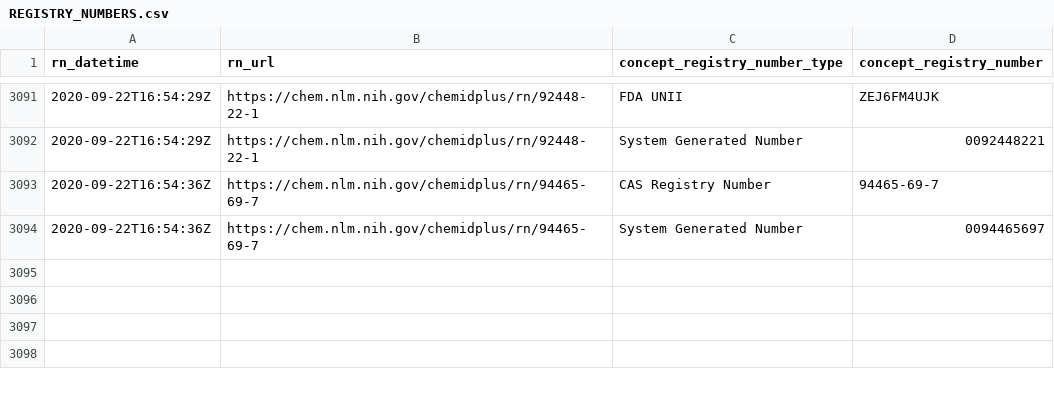
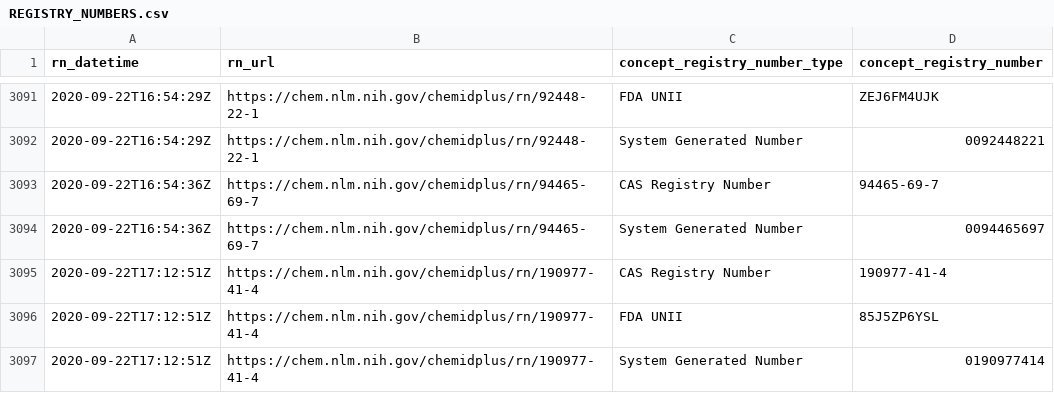
Before and after one commit to meerapatelmd/chemidplusSearchData, a CSV file: data-raw/REGISTRY_NUMBERS.csv, drawn as a sheet; only a part is shown, gaps mark what is left out.

```diff
--- a/data-raw/REGISTRY_NUMBERS.csv
+++ b/data-raw/REGISTRY_NUMBERS.csv
@@ -3094 +3094,4 @@ rn_datetime,rn_url,concept_registry_number_type,concept_registry_number
 2020-09-22T16:54:36Z,https://chem.nlm.nih.gov/chemidplus/rn/94465-69-7,System Generated Number,0094465697
+2020-09-22T17:12:51Z,https://chem.nlm.nih.gov/chemidplus/rn/190977-41-4,CAS Registry Number,190977-41-4
+2020-09-22T17:12:51Z,https://chem.nlm.nih.gov/chemidplus/rn/190977-41-4,FDA UNII,85J5ZP6YSL
+2020-09-22T17:12:51Z,https://chem.nlm.nih.gov/chemidplus/rn/190977-41-4,System Generated Number,0190977414
```
Also changed, not shown: data-raw/CLASSIFICATION.csv, data-raw/REGISTRY_NUMBER_LOG.csv, 17 other files.
